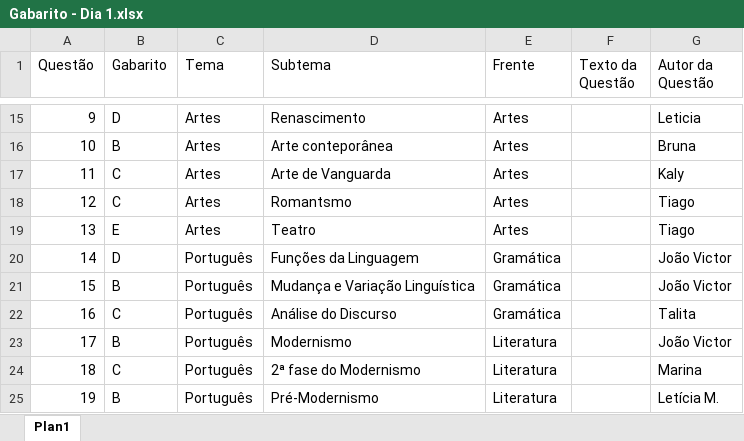
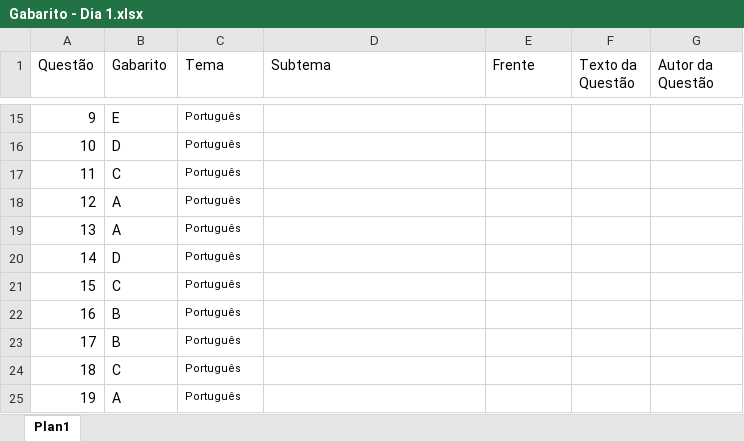
Before and after one commit to Galt-Vestibulares/Corrigir-Simulado, an Excel workbook: Gabarito - Dia 1.xlsx, sheet Plan1, drawn as a sheet; only a part is shown, gaps mark what is left out; values as stored, in another font and other column widths than the file's, no borders; the diff covers the shown part only; the diff names each change by its address in the sheet, - before the commit and + after, or states it on an @@ line.

```diff
--- a/Gabarito - Dia 1.xlsx (sheet Plan1)
+++ b/Gabarito - Dia 1.xlsx (sheet Plan1)
-B15 (Gabarito): D
+B15 (Gabarito): E
@@ C15:C25 text size: smaller @@
-C15:C19 (Tema): Artes
+C15:C19 (Tema): Português
-D15 (Subtema): Renascimento
+D15 (Subtema): (empty)
-E15:E19 (Frente): Artes
+E15:E19 (Frente): (empty)
-G15 (Autor da Questão): Leticia
+G15 (Autor da Questão): (empty)
-B16 (Gabarito): B
+B16 (Gabarito): D
-D16 (Subtema): Arte conteporânea
+D16 (Subtema): (empty)
-G16 (Autor da Questão): Bruna
+G16 (Autor da Questão): (empty)
-D17 (Subtema): Arte de Vanguarda
+D17 (Subtema): (empty)
-G17 (Autor da Questão): Kaly
+G17 (Autor da Questão): (empty)
-B18 (Gabarito): C
+B18 (Gabarito): A
-D18 (Subtema): Romantsmo
+D18 (Subtema): (empty)
-G18:G19 (Autor da Questão): Tiago
+G18:G19 (Autor da Questão): (empty)
-B19 (Gabarito): E
+B19 (Gabarito): A
-D19 (Subtema): Teatro
+D19 (Subtema): (empty)
-D20 (Subtema): Funções da Linguagem
+D20 (Subtema): (empty)
-E20:E22 (Frente): Gramática
+E20:E22 (Frente): (empty)
-G20:G21 (Autor da Questão): João Victor
+G20:G21 (Autor da Questão): (empty)
-B21 (Gabarito): B
+B21 (Gabarito): C
-D21 (Subtema): Mudança e Variação Linguística
+D21 (Subtema): (empty)
-B22 (Gabarito): C
+B22 (Gabarito): B
-D22 (Subtema): Análise do Discurso
+D22 (Subtema): (empty)
-G22 (Autor da Questão): Talita
+G22 (Autor da Questão): (empty)
-D23 (Subtema): Modernismo
+D23 (Subtema): (empty)
-E23:E25 (Frente): Literatura
+E23:E25 (Frente): (empty)
-G23 (Autor da Questão): João Victor
+G23 (Autor da Questão): (empty)
-D24 (Subtema): 2ª fase do Modernismo
+D24 (Subtema): (empty)
-G24 (Autor da Questão): Marina
+G24 (Autor da Questão): (empty)
-B25 (Gabarito): B
+B25 (Gabarito): A
-D25 (Subtema): Pré-Modernismo
+D25 (Subtema): (empty)
-G25 (Autor da Questão): Letícia M.
+G25 (Autor da Questão): (empty)
```
Also changed, not shown: 368 edited cells and cell formats elsewhere in this sheet, Dia 1.xlsx, Dia 2.xlsx, 11 other files.
